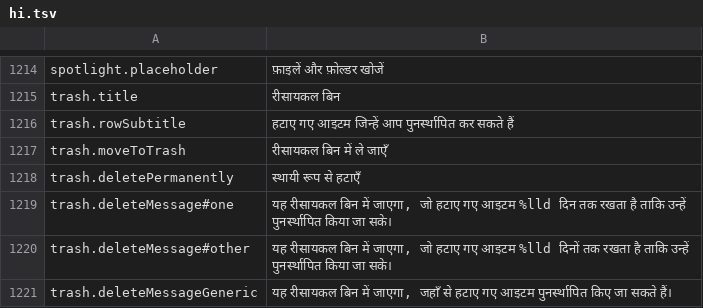
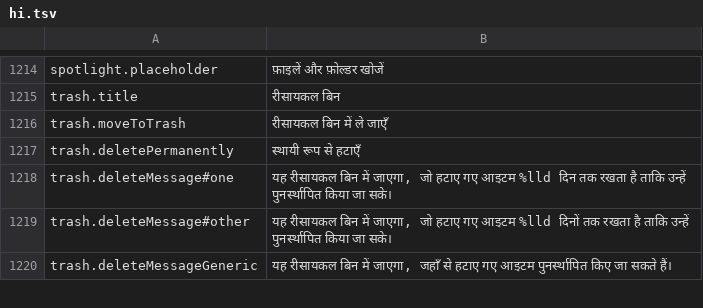
Before and after one commit to PhillipMaizza/NextExplorer-iOS, a TSV file: Packages/Localization/translations/hi.tsv, drawn as a sheet; only a part is shown, gaps mark what is left out; the diff names each change by its address in the sheet, - before the commit and + after, or states it on an @@ line.

```diff
--- a/Packages/Localization/translations/hi.tsv
+++ b/Packages/Localization/translations/hi.tsv
-row 1216: trash.rowSubtitle | हटाए गए आइटम जिन्हें आप पुनर्स्थापित कर सकते हैं
```
Also changed, not shown: Packages/Localization/translations/ar.tsv, Packages/Localization/translations/el.tsv, 43 other files.
